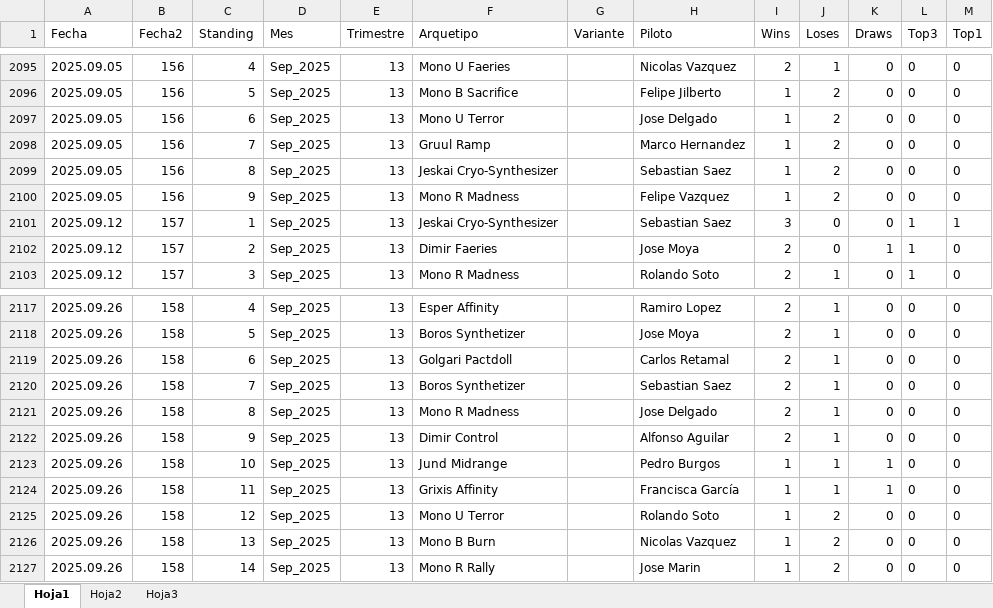
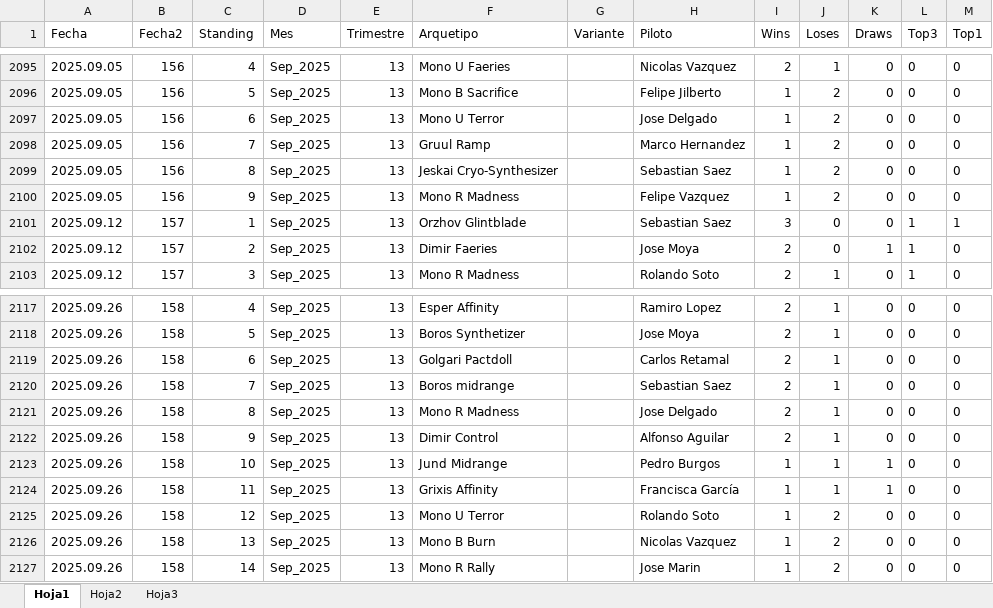
Before and after one commit to Fjilberto/metagame, an Excel workbook: metaR.xlsx, sheet Hoja1, drawn as a sheet; only a part is shown, gaps mark what is left out; values as stored, in another font and other column widths than the file's, no borders; the diff names each change by its address in the sheet, - before the commit and + after, or states it on an @@ line.

Commit message:
data correction

```diff
--- a/metaR.xlsx (sheet Hoja1)
+++ b/metaR.xlsx (sheet Hoja1)
-F2101 (Arquetipo): Jeskai Cryo-Synthesizer
+F2101 (Arquetipo): Orzhov Glintblade
-F2120 (Arquetipo): Boros Synthetizer
+F2120 (Arquetipo): Boros midrange
```
